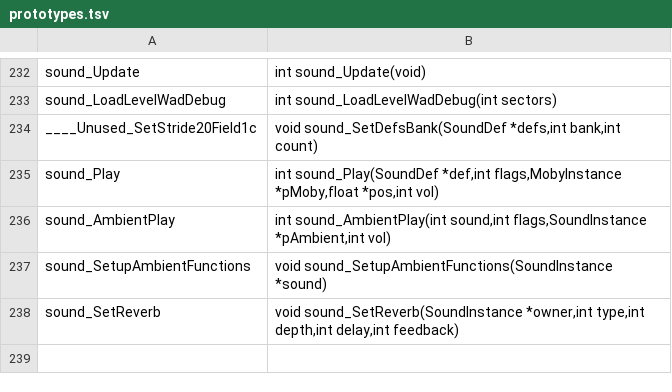
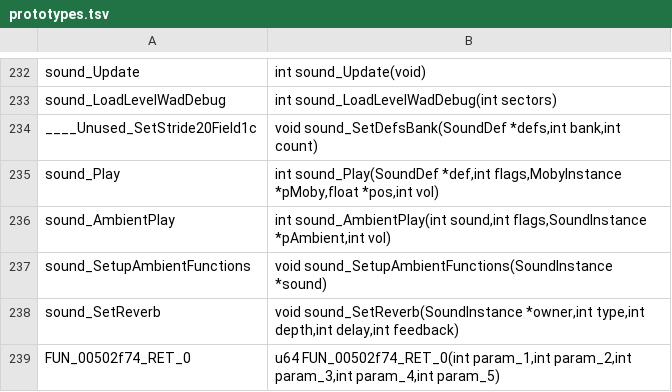
Before and after one commit to Clou67/thedecompfromhell, a TSV file: tools/prototypes.tsv, drawn as a sheet; only a part is shown, gaps mark what is left out; the diff names each change by its address in the sheet, - before the commit and + after, or states it on an @@ line.

```diff
--- a/tools/prototypes.tsv
+++ b/tools/prototypes.tsv
+row 239: FUN_00502f74_RET_0 | u64 FUN_00502f74_RET_0(int param_1,int param_2,int param_3,int param_4,int param_5)
```
Also changed, not shown: ERRORS.tsv, tools/global_types.tsv, 21 other files.
